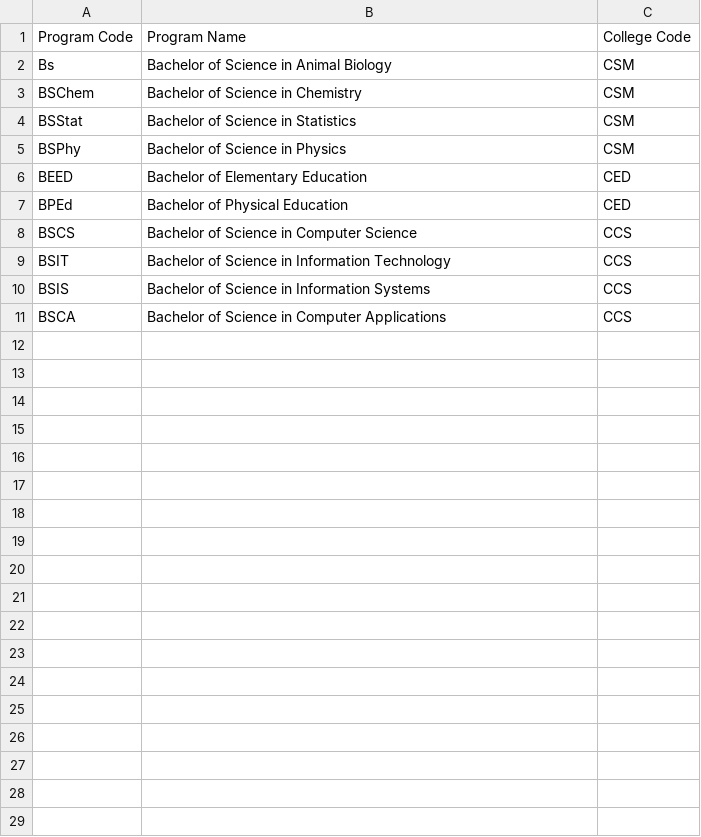
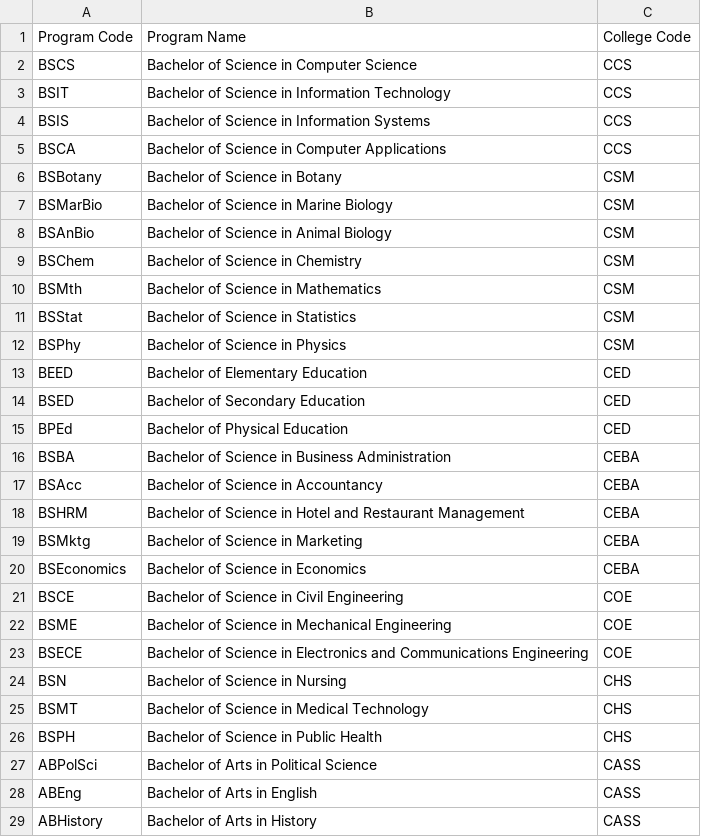
Before and after one commit to 00hanas/stud, a CSV file: programs.csv, drawn as a sheet; only a part is shown; the diff covers the shown part only.

Commit message:
Updated addProgram.py

```diff
--- a/programs.csv
+++ b/programs.csv
@@ -1,8 +1,2 @@
 Program Code,Program Name,College Code
-Bs,Bachelor of Science in Animal Biology,CSM
-BSChem,Bachelor of Science in Chemistry,CSM
-BSStat,Bachelor of Science in Statistics,CSM
-BSPhy,Bachelor of Science in Physics,CSM
-BEED,Bachelor of Elementary Education,CED
-BPEd,Bachelor of Physical Education,CED
 BSCS,Bachelor of Science in Computer Science,CCS
@@ -11 +5,25 @@ BSIS,Bachelor of Science in Information Systems,CCS
 BSCA,Bachelor of Science in Computer Applications,CCS
+BSBotany,Bachelor of Science in Botany,CSM
+BSMarBio,Bachelor of Science in Marine Biology,CSM
+BSAnBio,Bachelor of Science in Animal Biology,CSM
+BSChem,Bachelor of Science in Chemistry,CSM
+BSMth,Bachelor of Science in Mathematics,CSM
+BSStat,Bachelor of Science in Statistics,CSM
+BSPhy,Bachelor of Science in Physics,CSM
+BEED,Bachelor of Elementary Education,CED
+BSED,Bachelor of Secondary Education,CED
+BPEd,Bachelor of Physical Education,CED
+BSBA,Bachelor of Science in Business Administration,CEBA
+BSAcc,Bachelor of Science in Accountancy,CEBA
+BSHRM,Bachelor of Science in Hotel and Restaurant Management,CEBA
+BSMktg,Bachelor of Science in Marketing,CEBA
+BSEconomics,Bachelor of Science in Economics,CEBA
+BSCE,Bachelor of Science in Civil Engineering,COE
+BSME,Bachelor of Science in Mechanical Engineering,COE
+BSECE,Bachelor of Science in Electronics and Communications Engineering,COE
+BSN,Bachelor of Science in Nursing,CHS
+BSMT,Bachelor of Science in Medical Technology,CHS
+BSPH,Bachelor of Science in Public Health,CHS
+ABPolSci,Bachelor of Arts in Political Science,CASS
+ABEng,Bachelor of Arts in English,CASS
+ABHistory,Bachelor of Arts in History,CASS
```
Also changed, not shown: 2 added rows elsewhere in this file, students.csv, 13 other files.
